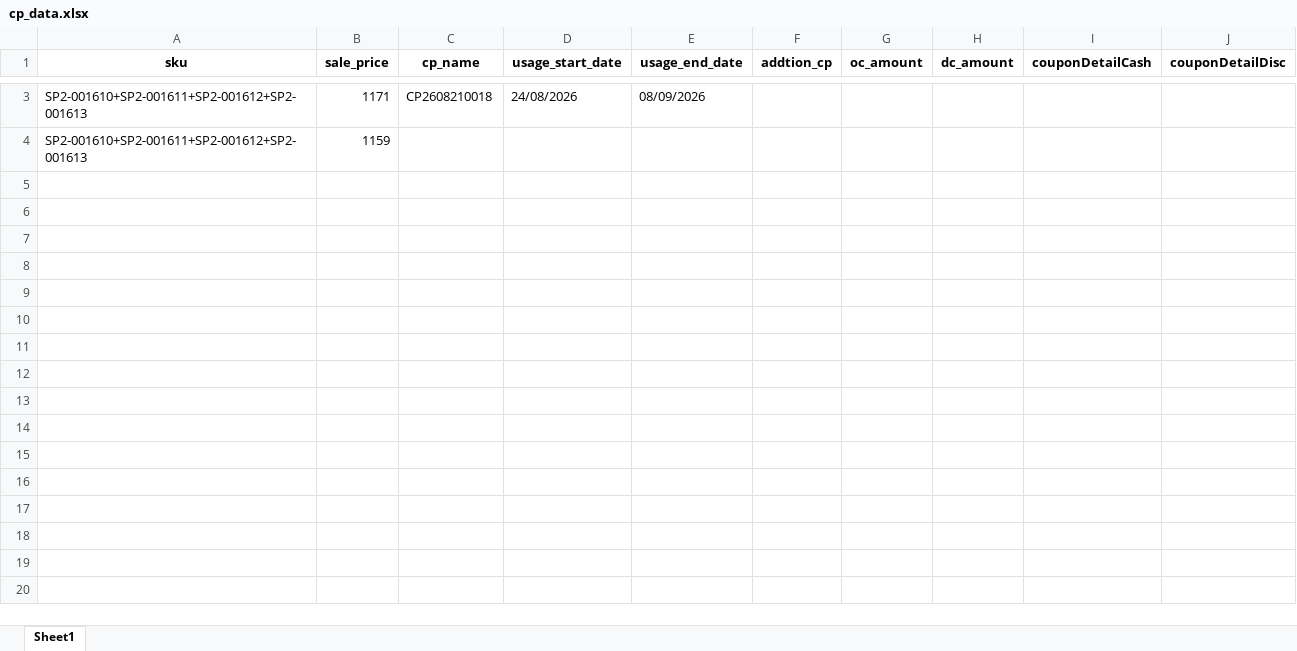
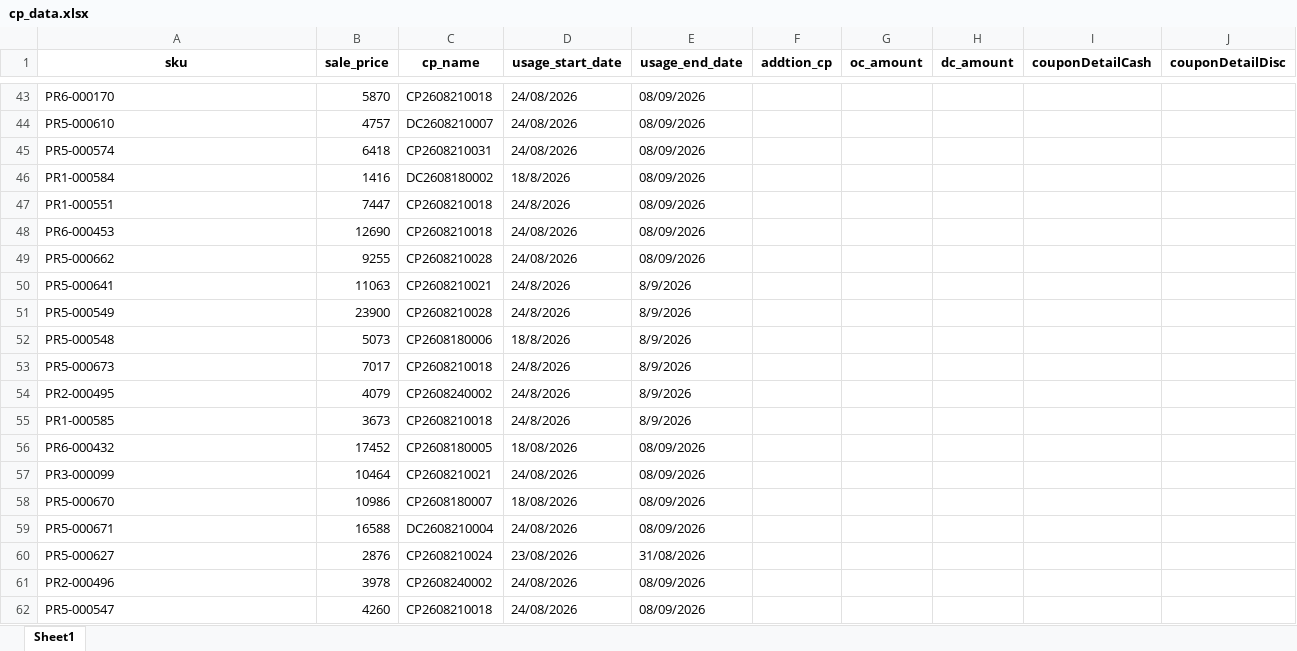
Before and after one commit to iHaveNoKnowledge/Python, an Excel workbook: projects/auto_page/autopageMKII/tables/cp_data.xlsx, sheet Sheet1, drawn as a sheet; only a part is shown, gaps mark what is left out; values as stored, in another font and other column widths than the file's, no borders; removed rows and columns are numbered as before the commit, all else as after; the diff covers the shown part only; the diff names each change by its address in the sheet, - before the commit and + after, or states it on an @@ line.

```diff
--- a/projects/auto_page/autopageMKII/tables/cp_data.xlsx (sheet Sheet1)
+++ b/projects/auto_page/autopageMKII/tables/cp_data.xlsx (sheet Sheet1)
-A43 (sku): SP2-001610+SP2-001611+SP2-001612+SP2-001613
+A43 (sku): PR6-000170
-B43 (sale_price): 1171
+B43 (sale_price): 5870
-row 4: SP2-001610+SP2-001611+SP2-001612+SP2-001613 | 1159
+row 44: PR5-000610 | 4757 | DC2608210007 | 24/08/2026 | 08/09/2026
+row 45: PR5-000574 | 6418 | CP2608210031 | 24/08/2026 | 08/09/2026
+row 46: PR1-000584 | 1416 | DC2608180002 | 18/8/2026 | 08/09/2026
+row 47: PR1-000551 | 7447 | CP2608210018 | 24/8/2026 | 08/09/2026
+row 48: PR6-000453 | 12690 | CP2608210018 | 24/08/2026 | 08/09/2026
+row 49: PR5-000662 | 9255 | CP2608210028 | 24/08/2026 | 08/09/2026
+row 50: PR5-000641 | 11063 | CP2608210021 | 24/8/2026 | 8/9/2026
+row 51: PR5-000549 | 23900 | CP2608210028 | 24/8/2026 | 8/9/2026
+row 52: PR5-000548 | 5073 | CP2608180006 | 18/8/2026 | 8/9/2026
+row 53: PR5-000673 | 7017 | CP2608210018 | 24/8/2026 | 8/9/2026
+row 54: PR2-000495 | 4079 | CP2608240002 | 24/8/2026 | 8/9/2026
+row 55: PR1-000585 | 3673 | CP2608210018 | 24/8/2026 | 8/9/2026
+row 56: PR6-000432 | 17452 | CP2608180005 | 18/08/2026 | 08/09/2026
+row 57: PR3-000099 | 10464 | CP2608210021 | 24/08/2026 | 08/09/2026
+row 58: PR5-000670 | 10986 | CP2608180007 | 18/08/2026 | 08/09/2026
+row 59: PR5-000671 | 16588 | DC2608210004 | 24/08/2026 | 08/09/2026
+row 60: PR5-000627 | 2876 | CP2608210024 | 23/08/2026 | 31/08/2026
+row 61: PR2-000496 | 3978 | CP2608240002 | 24/08/2026 | 08/09/2026
+row 62: PR5-000547 | 4260 | CP2608210018 | 24/08/2026 | 08/09/2026
```
Also changed, not shown: 41 added rows and 1 removed row elsewhere in this sheet, 3 other files.
